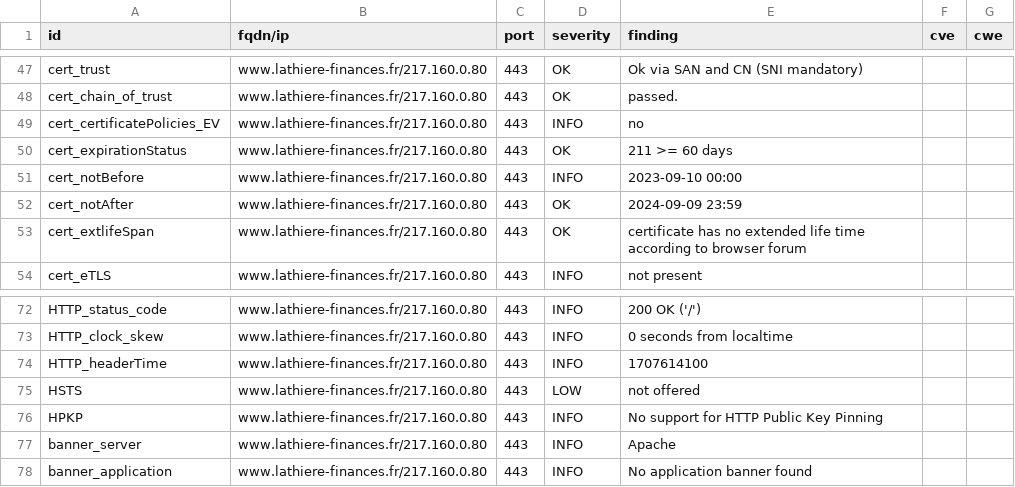
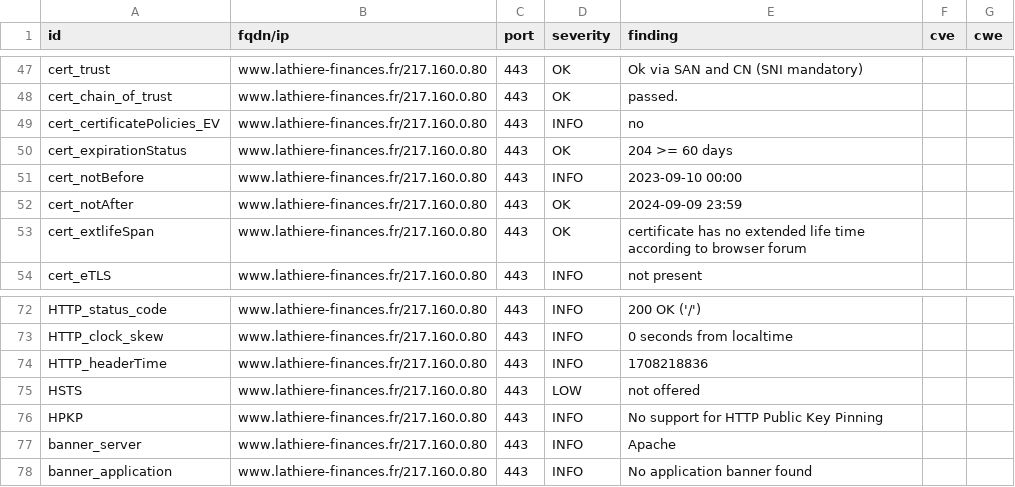
Before and after one commit to Trinacodus/trinalord, a CSV file: results/aHR0cDovL3d3dy5sYXRoaWVyZS1maW5hbmNlcy5mcg==/testssl.csv, drawn as a sheet; only a part is shown, gaps mark what is left out.

```diff
--- a/results/aHR0cDovL3d3dy5sYXRoaWVyZS1maW5hbmNlcy5mcg==/testssl.csv
+++ b/results/aHR0cDovL3d3dy5sYXRoaWVyZS1maW5hbmNlcy5mcg==/testssl.csv
@@ -49,3 +49,3 @@
 "cert_certificatePolicies_EV","www.lathiere-finances.fr/217.160.0.80","443","INFO","no","",""
-"cert_expirationStatus","www.lathiere-finances.fr/217.160.0.80","443","OK","211 >= 60 days","",""
+"cert_expirationStatus","www.lathiere-finances.fr/217.160.0.80","443","OK","204 >= 60 days","",""
 "cert_notBefore","www.lathiere-finances.fr/217.160.0.80","443","INFO","2023-09-10 00:00","",""
@@ -73,3 +73,3 @@
 "HTTP_clock_skew","www.lathiere-finances.fr/217.160.0.80","443","INFO","0 seconds from localtime","",""
-"HTTP_headerTime","www.lathiere-finances.fr/217.160.0.80","443","INFO","1707614100","",""
+"HTTP_headerTime","www.lathiere-finances.fr/217.160.0.80","443","INFO","1708218836","",""
 "HSTS","www.lathiere-finances.fr/217.160.0.80","443","LOW","not offered","",""
```
Also changed, not shown: 11 other files.
